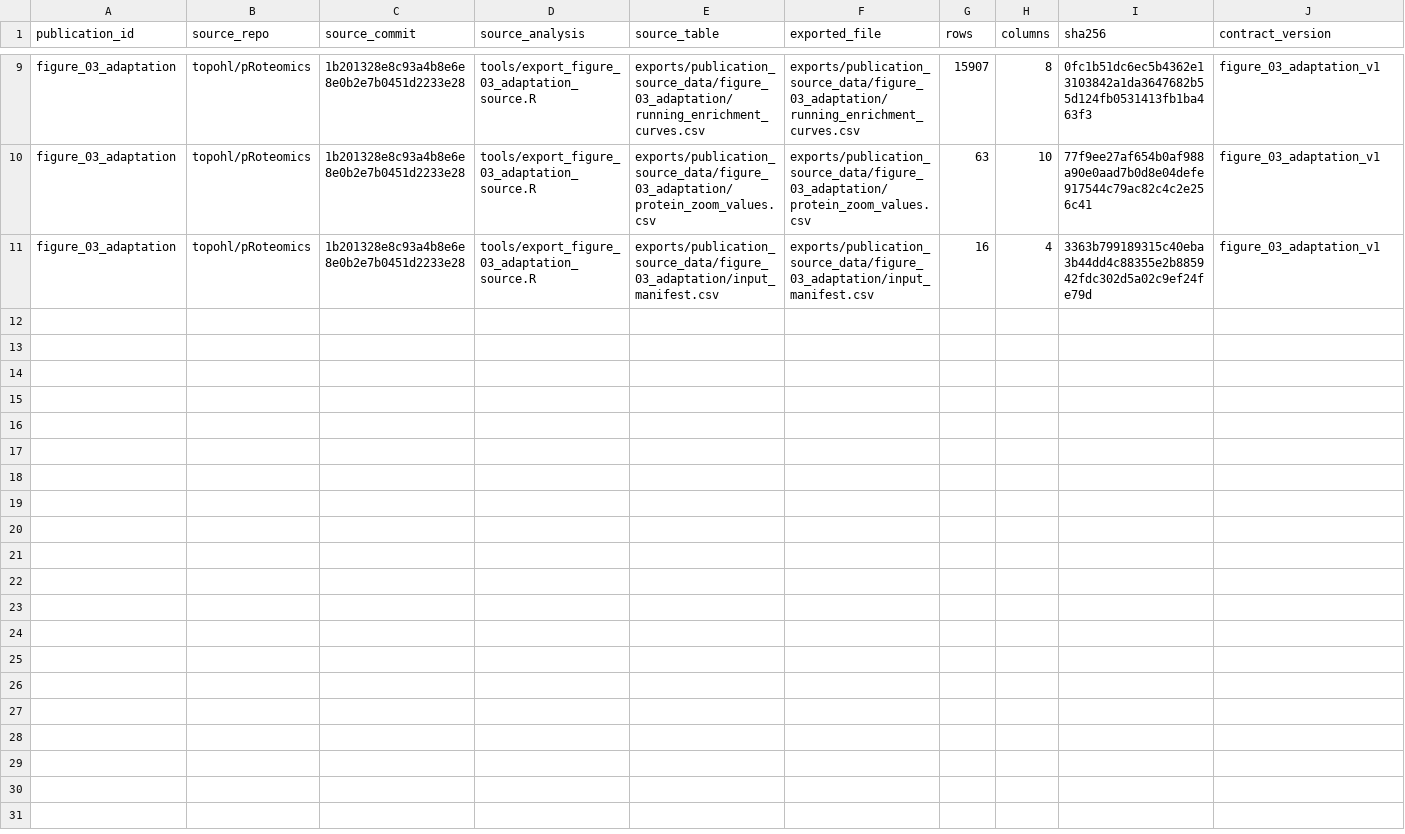
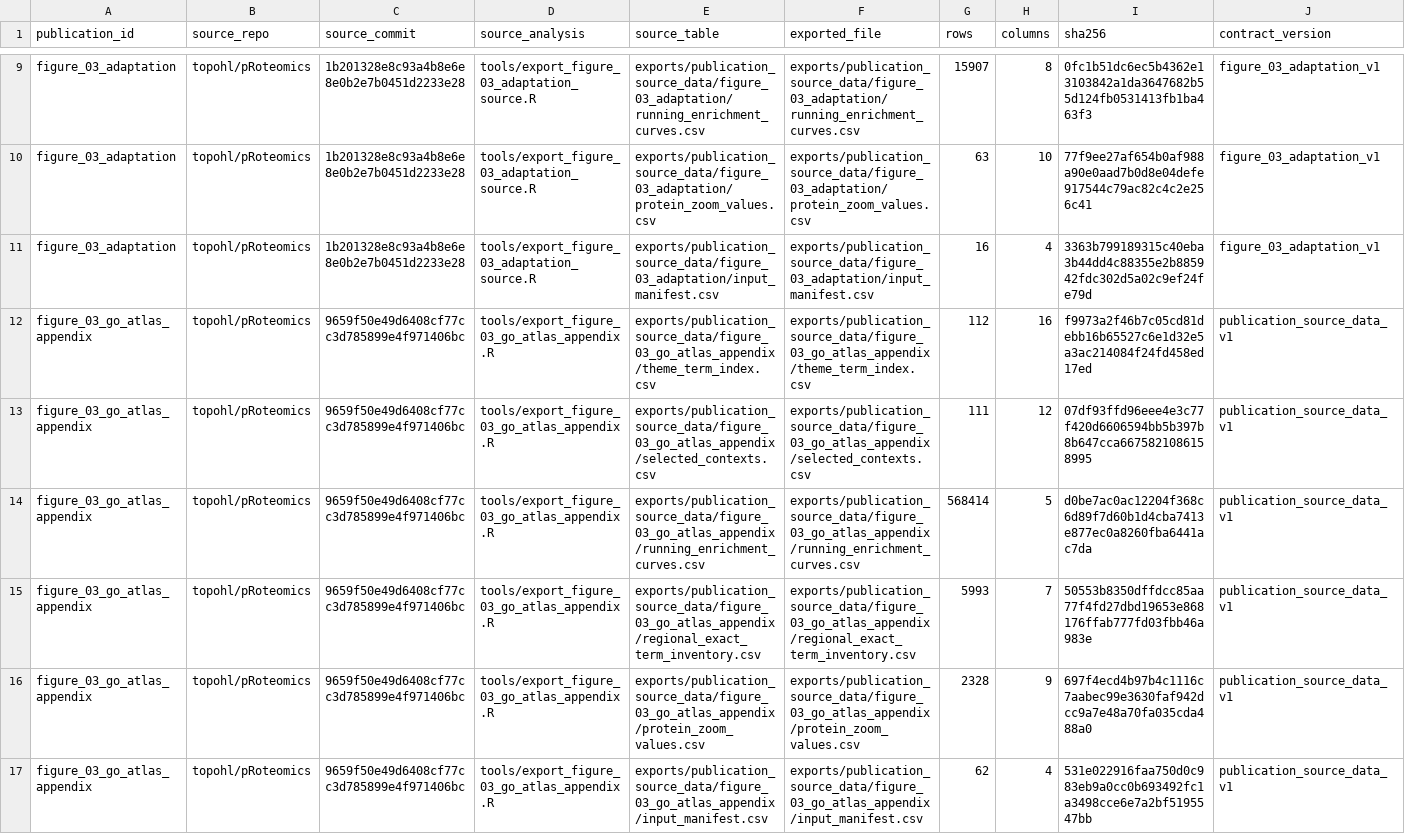
Before and after one commit to topohl/pRoteomics, a CSV file: exports/publication_source_data/manifest.csv, drawn as a sheet; only a part is shown, gaps mark what is left out; the diff covers the shown part only.

Commit message:
Register the GO appendix exports in the manifest
The eight-animal exports of the GO atlas appendix and the older four-term
GO candidate (pathways and protein zooms) were imported into the figure
repository; these are their twelve manifest rows.

```diff
--- a/exports/publication_source_data/manifest.csv
+++ b/exports/publication_source_data/manifest.csv
@@ -11 +11,7 @@
 "figure_03_adaptation","topohl/pRoteomics","1b201328e8c93a4b8e6e8e0b2e7b0451d2233e28","tools/export_figure_03_adaptation_source.R","exports/publication_source_data/figure_03_adaptation/input_manifest.csv","exports/publication_source_data/figure_03_adaptation/input_manifest.csv",16,4,"3363b799189315c40eba3b44dd4c88355e2b885942fdc302d5a02c9ef24fe79d","figure_03_adaptation_v1"
+"figure_03_go_atlas_appendix","topohl/pRoteomics","9659f50e49d6408cf77cc3d785899e4f971406bc","tools/export_figure_03_go_atlas_appendix.R","exports/publication_source_data/figure_03_go_atlas_appendix/theme_term_index.csv","exports/publication_source_data/figure_03_go_atlas_appendix/theme_term_index.csv",112,16,"f9973a2f46b7c05cd81debb16b65527c6e1d32e5a3ac214084f24fd458ed17ed","publication_source_data_v1"
+"figure_03_go_atlas_appendix","topohl/pRoteomics","9659f50e49d6408cf77cc3d785899e4f971406bc","tools/export_figure_03_go_atlas_appendix.R","exports/publication_source_data/figure_03_go_atlas_appendix/selected_contexts.csv","exports/publication_source_data/figure_03_go_atlas_appendix/selected_contexts.csv",111,12,"07df93ffd96eee4e3c77f420d6606594bb5b397b8b647cca6675821086158995","publication_source_data_v1"
+"figure_03_go_atlas_appendix","topohl/pRoteomics","9659f50e49d6408cf77cc3d785899e4f971406bc","tools/export_figure_03_go_atlas_appendix.R","exports/publication_source_data/figure_03_go_atlas_appendix/running_enrichment_curves.csv","exports/publication_source_data/figure_03_go_atlas_appendix/running_enrichment_curves.csv",568414,5,"d0be7ac0ac12204f368c6d89f7d60b1d4cba7413e877ec0a8260fba6441ac7da","publication_source_data_v1"
+"figure_03_go_atlas_appendix","topohl/pRoteomics","9659f50e49d6408cf77cc3d785899e4f971406bc","tools/export_figure_03_go_atlas_appendix.R","exports/publication_source_data/figure_03_go_atlas_appendix/regional_exact_term_inventory.csv","exports/publication_source_data/figure_03_go_atlas_appendix/regional_exact_term_inventory.csv",5993,7,"50553b8350dffdcc85aa77f4fd27dbd19653e868176ffab777fd03fbb46a983e","publication_source_data_v1"
+"figure_03_go_atlas_appendix","topohl/pRoteomics","9659f50e49d6408cf77cc3d785899e4f971406bc","tools/export_figure_03_go_atlas_appendix.R","exports/publication_source_data/figure_03_go_atlas_appendix/protein_zoom_values.csv","exports/publication_source_data/figure_03_go_atlas_appendix/protein_zoom_values.csv",2328,9,"697f4ecd4b97b4c1116c7aabec99e3630faf942dcc9a7e48a70fa035cda488a0","publication_source_data_v1"
+"figure_03_go_atlas_appendix","topohl/pRoteomics","9659f50e49d6408cf77cc3d785899e4f971406bc","tools/export_figure_03_go_atlas_appendix.R","exports/publication_source_data/figure_03_go_atlas_appendix/input_manifest.csv","exports/publication_source_data/figure_03_go_atlas_appendix/input_manifest.csv",62,4,"531e022916faa750d0c983eb9a0cc0b693492fc1a3498cce6e7a2bf5195547bb","publication_source_data_v1"
```
Also changed, not shown: 6 added rows elsewhere in this file.
